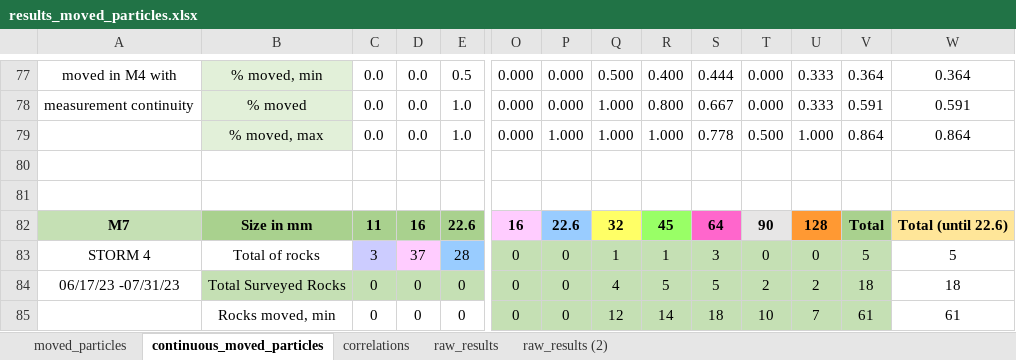
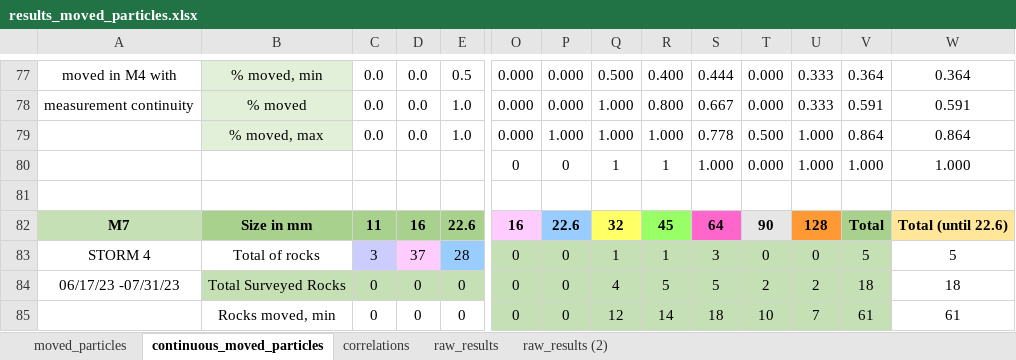
Before and after one commit to nicole-hucke/RFID_tracers, an Excel workbook: particle_movement/results_moved_particles.xlsx, sheet continuous_moved_particles, drawn as a sheet; only a part is shown, gaps mark what is left out; values as stored, in another font and other column widths than the file's, no borders; rows hold the shown columns only; the diff names each change by its address in the sheet, - before the commit and + after, or states it on an @@ line.

Commit message:
transported particles in spring 2023

```diff
--- a/particle_movement/results_moved_particles.xlsx (sheet continuous_moved_particles)
+++ b/particle_movement/results_moved_particles.xlsx (sheet continuous_moved_particles)
-row 80: (empty)
+row 80:  |  |  |  |  | 0 | 0 | 1 | 1 | 1.000 | 0.000 | 1.000 | 1.000 | 1.000
```
